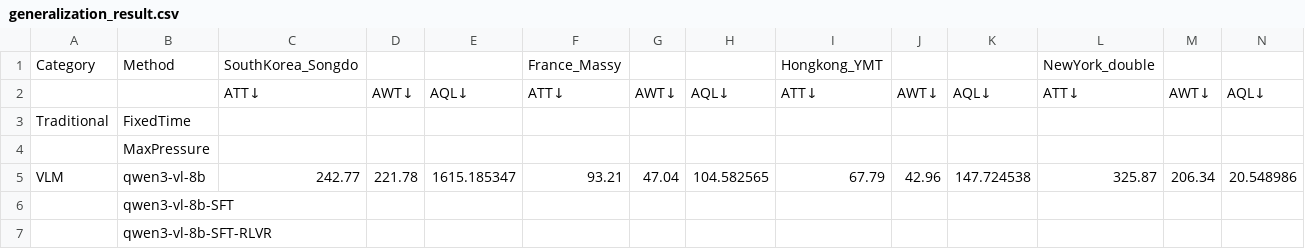
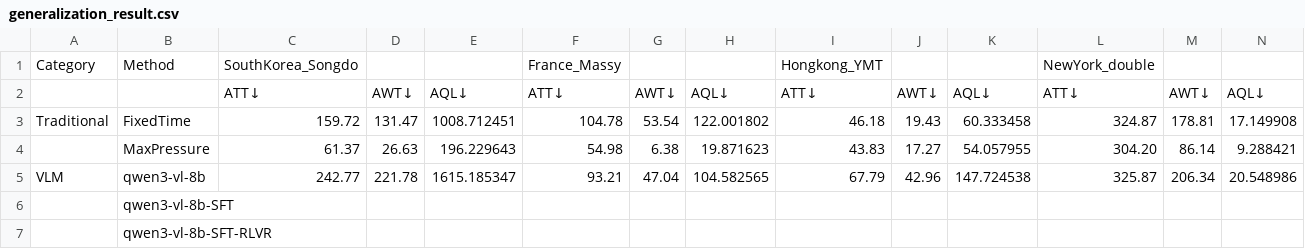
Before and after one commit to Tmxjj/VLMTraffic, a CSV file: results/generalization_result.csv, drawn as a sheet; only a part is shown; the diff names each change by its address in the sheet, - before the commit and + after, or states it on an @@ line.

```diff
--- a/results/generalization_result.csv
+++ b/results/generalization_result.csv
-C3: (empty)
+C3: 159.72
-D3: (empty)
+D3: 131.47
-E3: (empty)
+E3: 1008.712451
-F3: (empty)
+F3: 104.78
-G3: (empty)
+G3: 53.54
-H3: (empty)
+H3: 122.001802
-I3: (empty)
+I3: 46.18
-J3: (empty)
+J3: 19.43
-K3: (empty)
+K3: 60.333458
-L3: (empty)
+L3: 324.87
-M3: (empty)
+M3: 178.81
-N3: (empty)
+N3: 17.149908
-C4: (empty)
+C4: 61.37
-D4: (empty)
+D4: 26.63
-E4: (empty)
+E4: 196.229643
-F4: (empty)
+F4: 54.98
-G4: (empty)
+G4: 6.38
-H4: (empty)
+H4: 19.871623
-I4: (empty)
+I4: 43.83
-J4: (empty)
+J4: 17.27
-K4: (empty)
+K4: 54.057955
-L4: (empty)
+L4: 304.20
-M4: (empty)
+M4: 86.14
-N4: (empty)
+N4: 9.288421
```
Also changed, not shown: results/ablation_result.csv, results/comparsion_result.csv, 9 other files.
